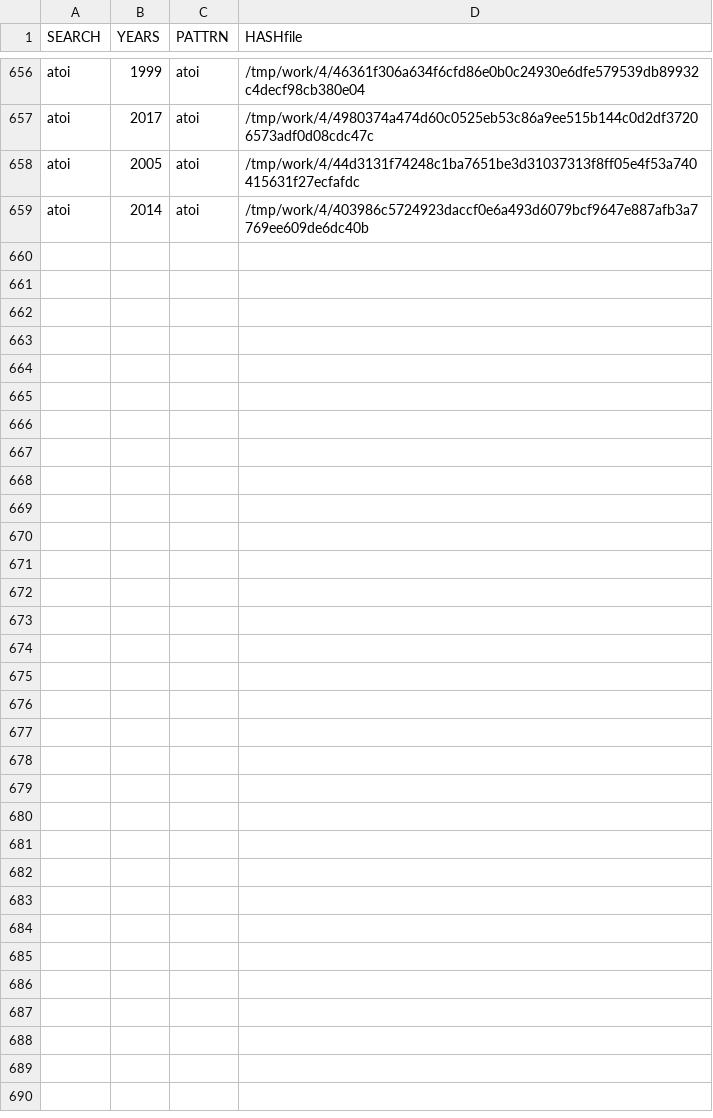
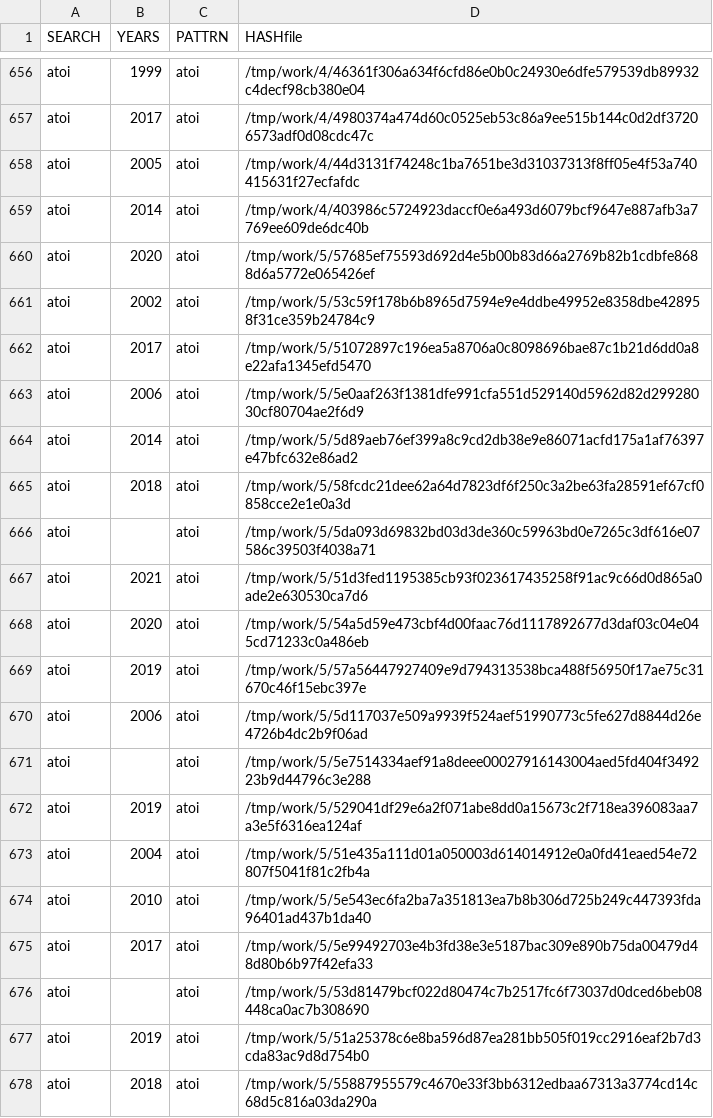
Before and after one commit to gergimentr/finder, a CSV file: results/105.csv, drawn as a sheet; only a part is shown, gaps mark what is left out; the diff covers the shown part only.

```diff
--- a/results/105.csv
+++ b/results/105.csv
@@ -659 +659,20 @@ atoi, 2005 ,atoi,/tmp/work/4/44d3131f74248c1ba7651be3d31037313f8ff05e4f53a740415
 atoi, 2014 ,atoi,/tmp/work/4/403986c5724923daccf0e6a493d6079bcf9647e887afb3a7769ee609de6dc40b
+atoi, 2020 ,atoi,/tmp/work/5/57685ef75593d692d4e5b00b83d66a2769b82b1cdbfe8688d6a5772e065426ef
+atoi, 2002 ,atoi,/tmp/work/5/53c59f178b6b8965d7594e9e4ddbe49952e8358dbe428958f31ce359b24784c9
+atoi, 2017 ,atoi,/tmp/work/5/51072897c196ea5a8706a0c8098696bae87c1b21d6dd0a8e22afa1345efd5470
+atoi, 2006 ,atoi,/tmp/work/5/5e0aaf263f1381dfe991cfa551d529140d5962d82d29928030cf80704ae2f6d9
+atoi, 2014 ,atoi,/tmp/work/5/5d89aeb76ef399a8c9cd2db38e9e86071acfd175a1af76397e47bfc632e86ad2
+atoi, 2018 ,atoi,/tmp/work/5/58fcdc21dee62a64d7823df6f250c3a2be63fa28591ef67cf0858cce2e1e0a3d
+atoi, ,atoi,/tmp/work/5/5da093d69832bd03d3de360c59963bd0e7265c3df616e07586c39503f4038a71
+atoi, 2021 ,atoi,/tmp/work/5/51d3fed1195385cb93f023617435258f91ac9c66d0d865a0ade2e630530ca7d6
+atoi, 2020 ,atoi,/tmp/work/5/54a5d59e473cbf4d00faac76d1117892677d3daf03c04e045cd71233c0a486eb
+atoi, 2019 ,atoi,/tmp/work/5/57a56447927409e9d794313538bca488f56950f17ae75c31670c46f15ebc397e
+atoi, 2006 ,atoi,/tmp/work/5/5d117037e509a9939f524aef51990773c5fe627d8844d26e4726b4dc2b9f06ad
+atoi, ,atoi,/tmp/work/5/5e7514334aef91a8deee00027916143004aed5fd404f349223b9d44796c3e288
+atoi, 2019 ,atoi,/tmp/work/5/529041df29e6a2f071abe8dd0a15673c2f718ea396083aa7a3e5f6316ea124af
+atoi, 2004 ,atoi,/tmp/work/5/51e435a111d01a050003d614014912e0a0fd41eaed54e72807f5041f81c2fb4a
+atoi, 2010 ,atoi,/tmp/work/5/5e543ec6fa2ba7a351813ea7b8b306d725b249c447393fda96401ad437b1da40
+atoi, 2017 ,atoi,/tmp/work/5/5e99492703e4b3fd38e3e5187bac309e890b75da00479d48d80b6b97f42efa33
+atoi, ,atoi,/tmp/work/5/53d81479bcf022d80474c7b2517fc6f73037d0dced6beb08448ca0ac7b308690
+atoi, 2019 ,atoi,/tmp/work/5/51a25378c6e8ba596d87ea281bb505f019cc2916eaf2b7d3cda83ac9d8d754b0
+atoi, 2018 ,atoi,/tmp/work/5/55887955579c4670e33f3bb6312edbaa67313a3774cd14c68d5c816a03da290a
```
Also changed, not shown: 20 added rows elsewhere in this file, results/524.csv, 7 other files.
